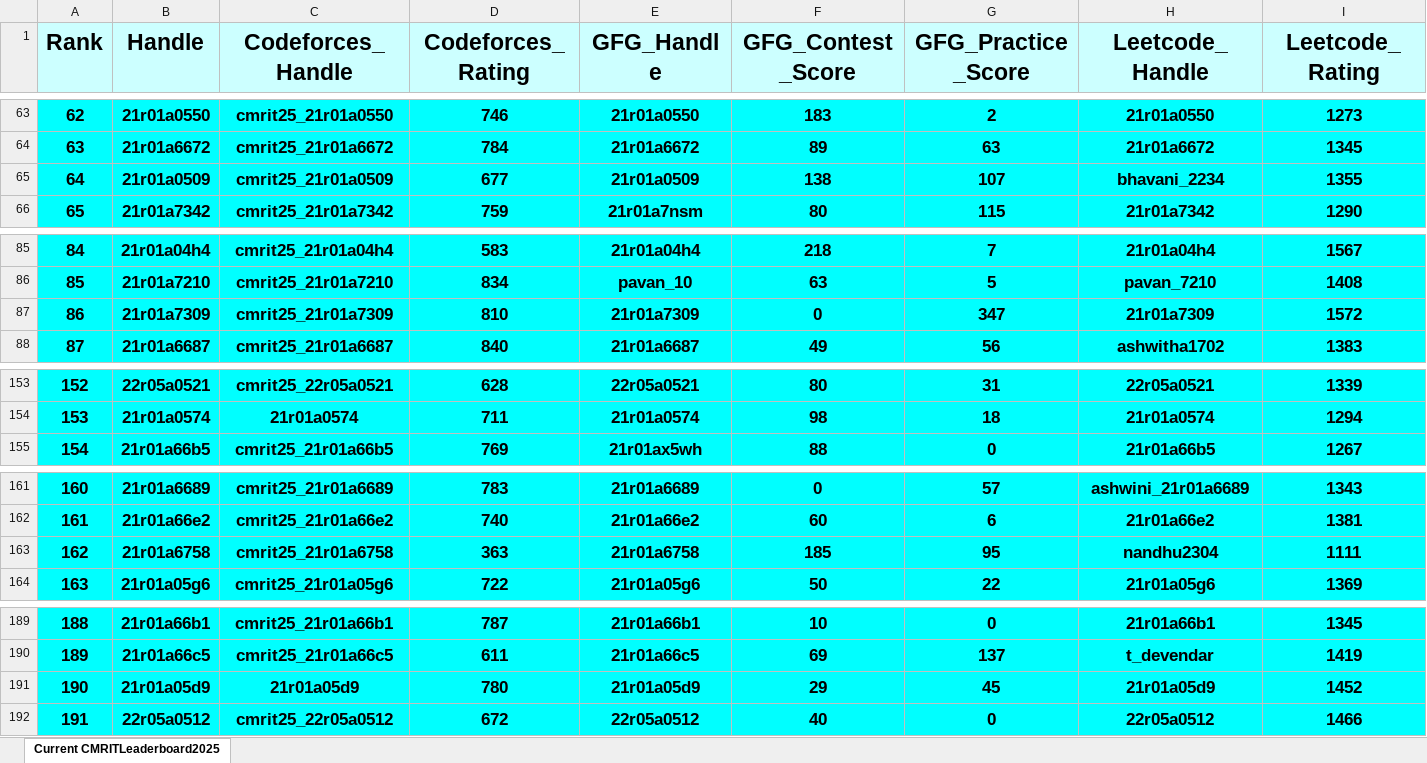
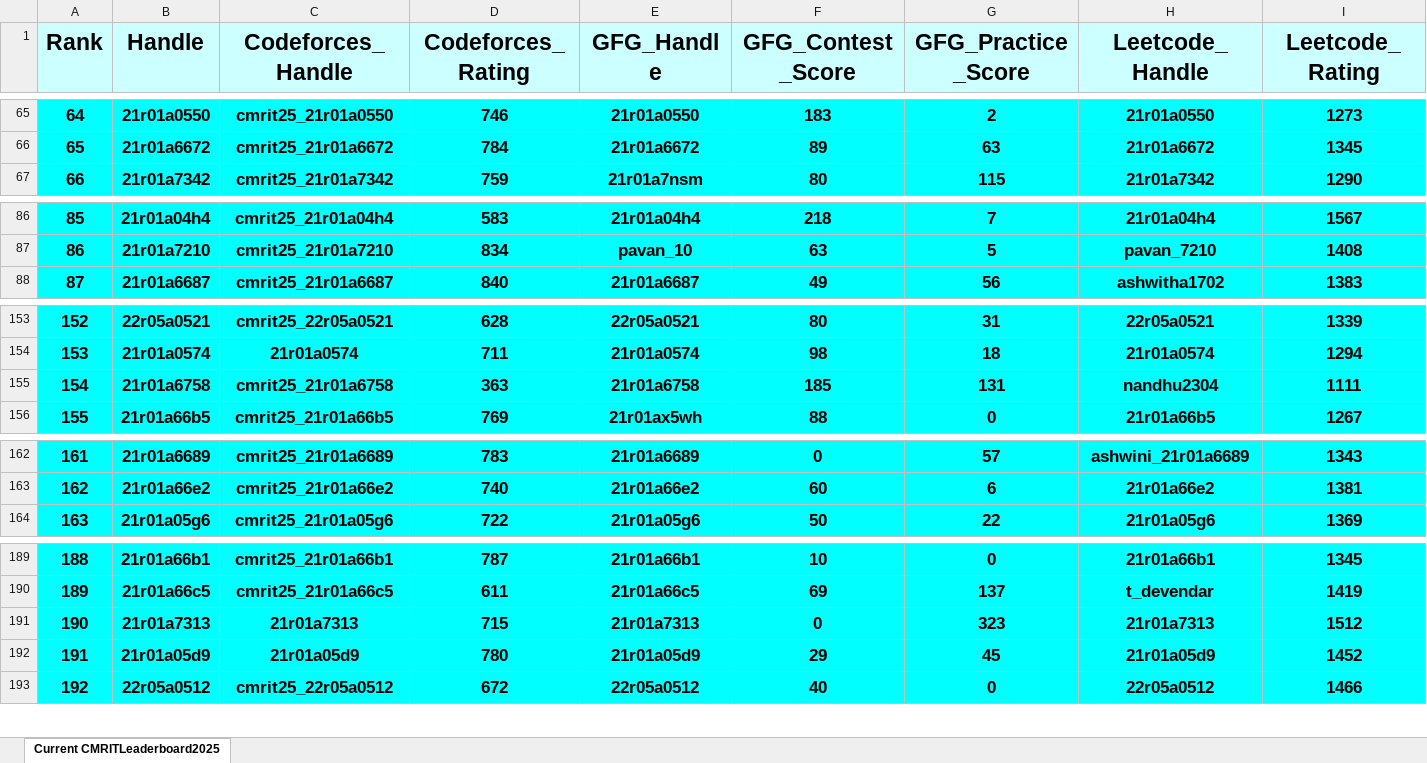
Before and after one commit to gabyah92/CMRIT2025Leaderboard, an Excel workbook: Leaderboards/CurrentCMRITLeaderboard2025.xlsx, sheet Current CMRITLeaderboard2025, drawn as a sheet; only a part is shown, gaps mark what is left out; values as stored, in another font and other column widths than the file's, no borders; removed rows and columns are numbered as before the commit, all else as after; rows hold the shown columns only; the diff covers the shown part only; the diff names each change by its address in the sheet, - before the commit and + after, or states it on an @@ line.

```diff
--- a/Leaderboards/CurrentCMRITLeaderboard2025.xlsx (sheet Current CMRITLeaderboard2025)
+++ b/Leaderboards/CurrentCMRITLeaderboard2025.xlsx (sheet Current CMRITLeaderboard2025)
@@ column A (Rank) renumbered between rows 19 and 724 @@
-row 65: 64 | 21r01a0509 | cmrit25_21r01a0509 | 677 | 21r01a0509 | 138 | 107 | bhavani_2234 | 1355
-row 87: 86 | 21r01a7309 | cmrit25_21r01a7309 | 810 | 21r01a7309 | 0 | 347 | 21r01a7309 | 1572
+row 155: 154 | 21r01a6758 | cmrit25_21r01a6758 | 363 | 21r01a6758 | 185 | 131 | nandhu2304 | 1111
-row 163: 162 | 21r01a6758 | cmrit25_21r01a6758 | 363 | 21r01a6758 | 185 | 95 | nandhu2304 | 1111
+row 191: 190 | 21r01a7313 | 21r01a7313 | 715 | 21r01a7313 | 0 | 323 | 21r01a7313 | 1512
```
Also changed, not shown: 7 added rows, 6 removed rows and 6 edited cells elsewhere in this sheet.
